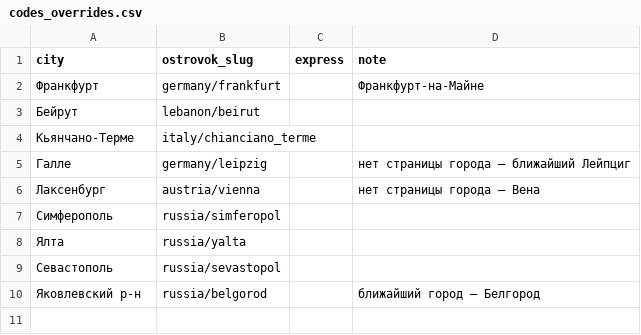
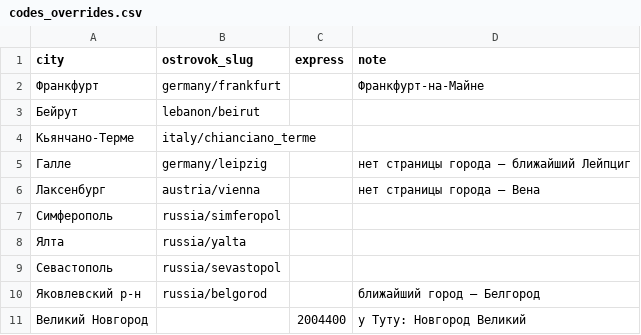
Before and after one commit to Legpopov/no-rest-boleto, a CSV file: collector/codes_overrides.csv, drawn as a sheet; the diff names each change by its address in the sheet, - before the commit and + after, or states it on an @@ line.

Commit message:
Туту: сопоставление по названию в скобках, ручной код Великого Новгорода

```diff
--- a/collector/codes_overrides.csv
+++ b/collector/codes_overrides.csv
+row 11: Великий Новгород |  | 2004400 | у Туту: Новгород Великий
```
Also changed, not shown: 2 other files.
